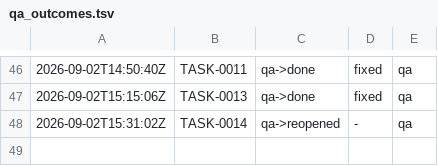
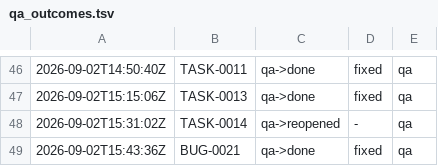
Before and after one commit to kblabsths/KPop-Social-Admin, a TSV file: agenticflow/tracker/qa_outcomes.tsv, drawn as a sheet; only a part is shown, gaps mark what is left out; the diff names each change by its address in the sheet, - before the commit and + after, or states it on an @@ line.

```diff
--- a/agenticflow/tracker/qa_outcomes.tsv
+++ b/agenticflow/tracker/qa_outcomes.tsv
+row 49: 2026-09-02T15:43:36Z | BUG-0021 | qa->done | fixed | qa
```
Also changed, not shown: agenticflow/tracker/spawn_log.tsv, 7 other files.
